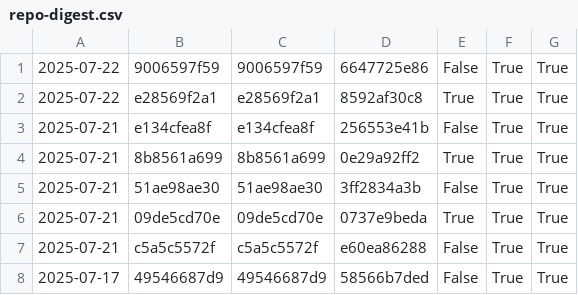
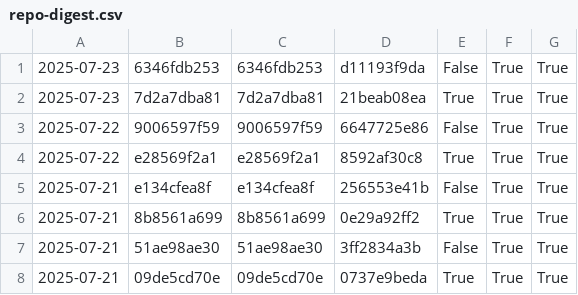
Before and after one commit to nomeata/lean-stage0-audit, a CSV file: repo-digest.csv, drawn as a sheet; only a part is shown; the shorter side is filled out with more unchanged rows; the diff names each change by its address in the sheet, - before the commit and + after, or states it on an @@ line.

Commit message:
Github run of ./build.sh 6346fdb253 21beab08ea

```diff
--- a/repo-digest.csv
+++ b/repo-digest.csv
+row 1: 2025-07-23 | 6346fdb253 | 6346fdb253 | d11193f9da | False | True | True
+row 2: 2025-07-23 | 7d2a7dba81 | 7d2a7dba81 | 21beab08ea | True | True | True
```
Also changed, not shown: builds.csv, 1 other file.
